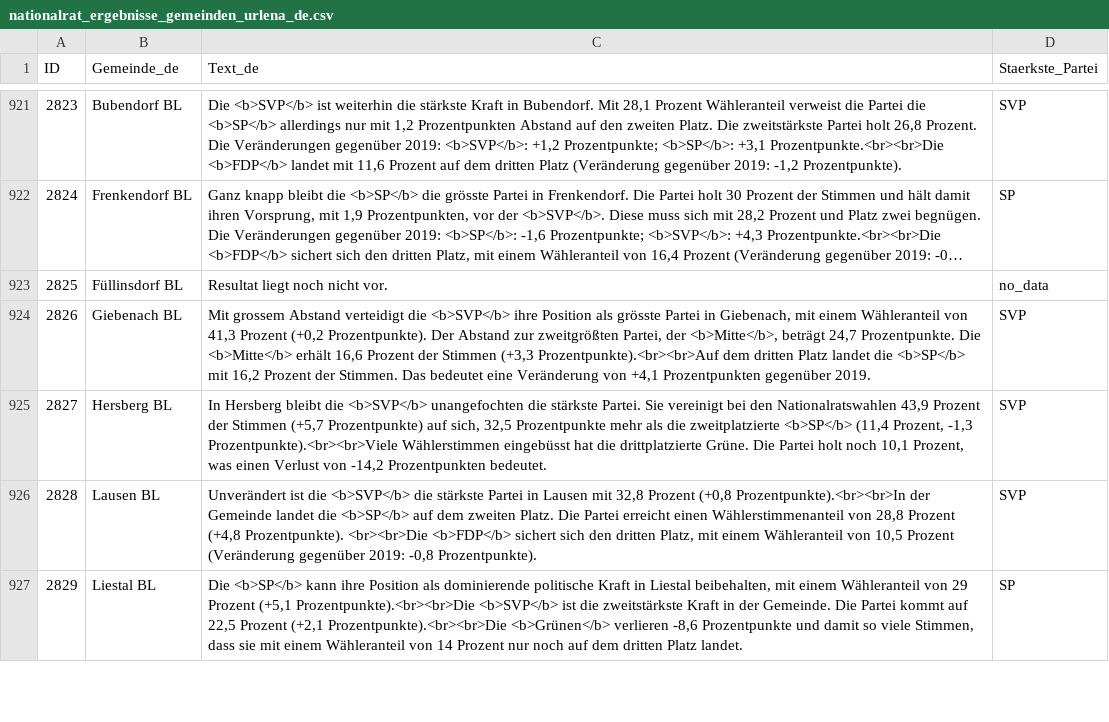
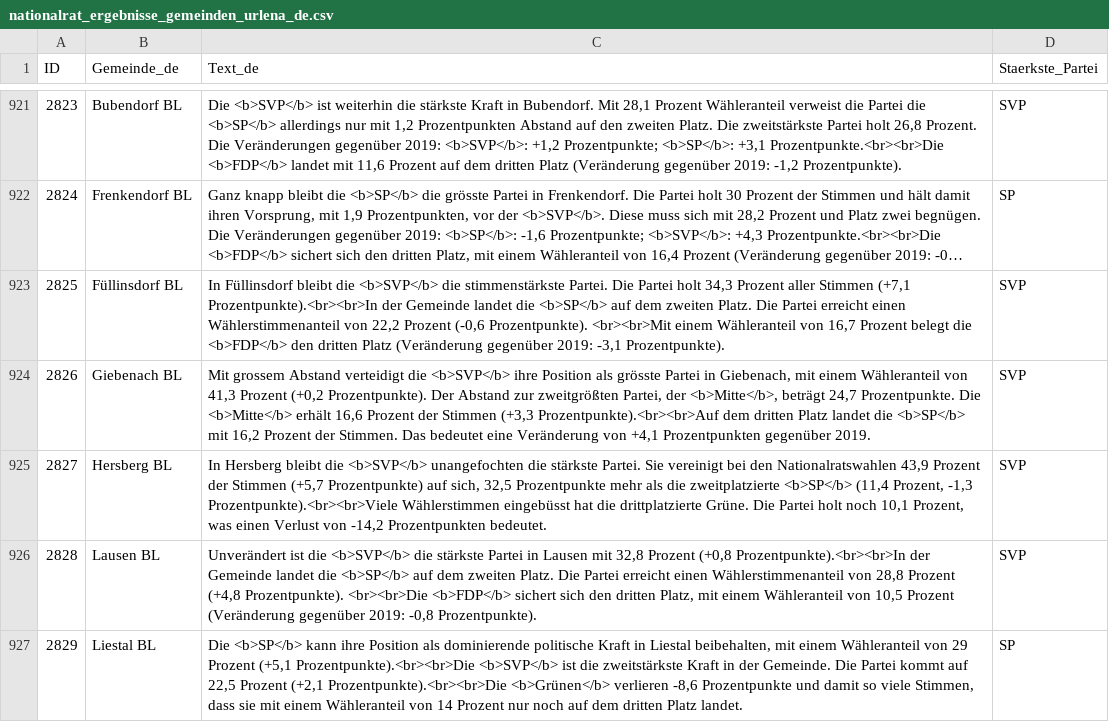
Before and after one commit to awp-finanznachrichten/sda_eidgenoessische_wahlen_datafeed, a CSV file: Output/nationalrat_ergebnisse_gemeinden_urlena_de.csv, drawn as a sheet; only a part is shown, gaps mark what is left out; long unchanged cells end in …; the diff covers the shown part only; the diff names each change by its address in the sheet, - before the commit and + after, or states it on an @@ line.

```diff
--- a/Output/nationalrat_ergebnisse_gemeinden_urlena_de.csv
+++ b/Output/nationalrat_ergebnisse_gemeinden_urlena_de.csv
-C923 (Text_de): Resultat liegt noch nicht vor.
+C923 (Text_de): In Füllinsdorf bleibt die <b>SVP</b> die stimmenstärkste Partei. Die Partei holt 34,3 Prozent aller Stimmen (+7,1 Prozentpunkte).<br><br>In der Gemeinde landet die <b>SP</b> auf dem zweiten Platz. Die Partei erreicht einen Wählerstimmenanteil von 22,2 Prozent (-0,6 Prozentpunkte). <br><br>Mit einem Wähleranteil von 16,7 Prozent belegt die <b>FDP</b> den dritten Platz (Veränderung gegenüber 2019: -3,1 Prozentpunkte).
-D923 (Staerkste_Partei): no_data
+D923 (Staerkste_Partei): SVP
```
Also changed, not shown: 16 edited cells elsewhere in this file, Output/ergebnisse_kantone_uebersicht.csv, Output/nationalrat_ergebnisse_gemeinden_urlena_fr.csv, 25 other files.
